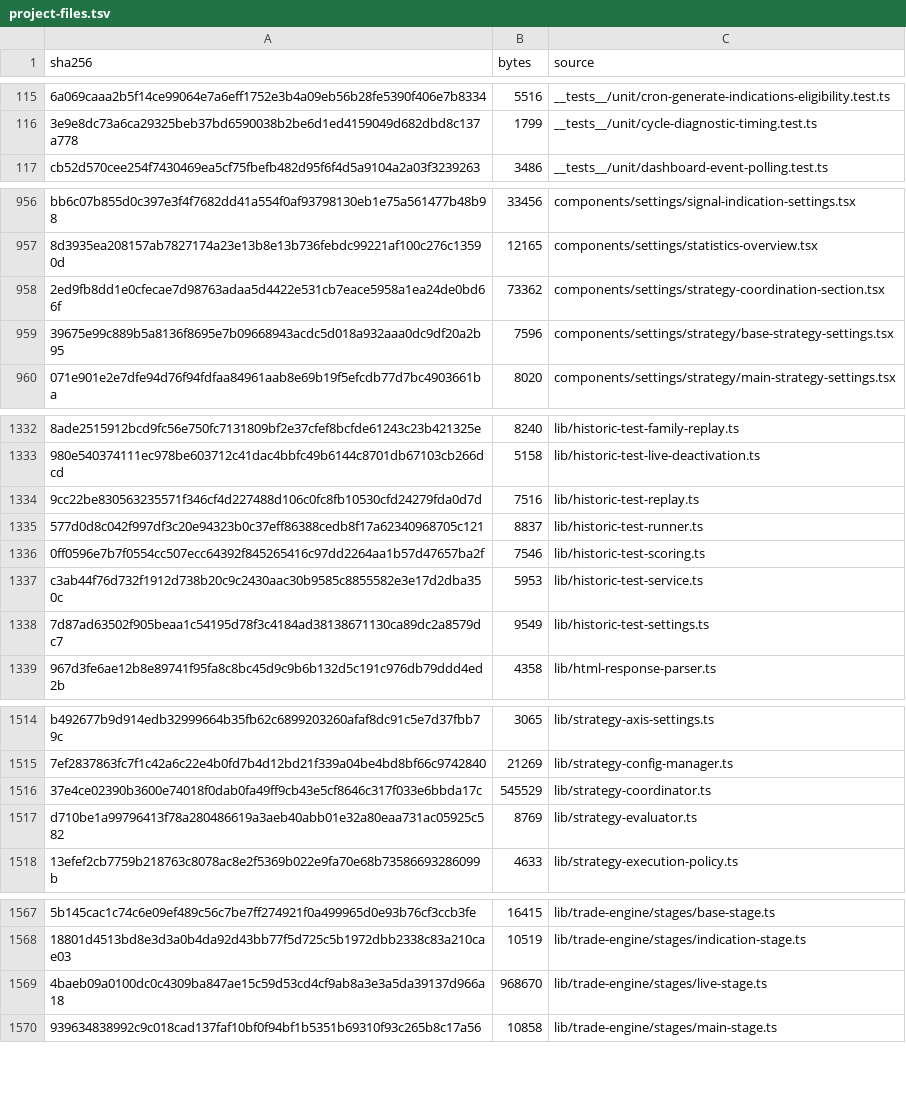
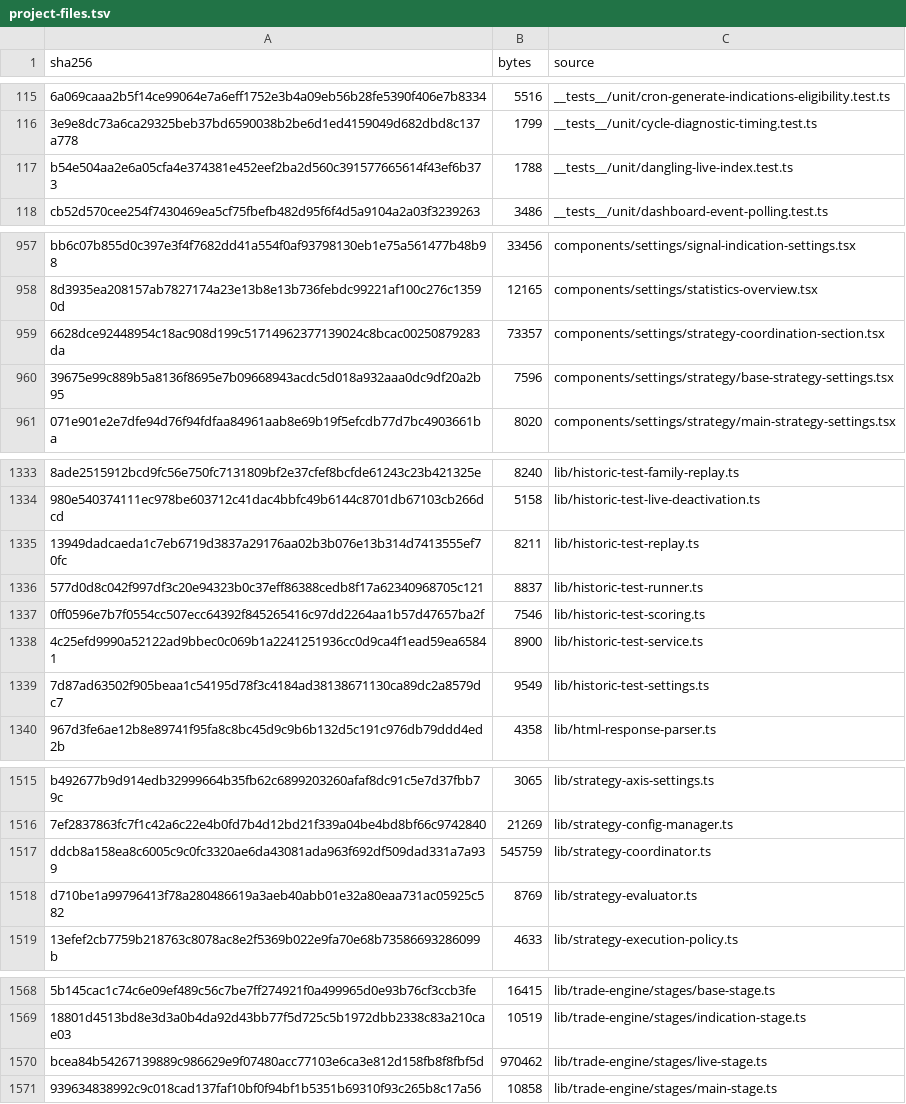
Before and after one commit to mxssnx-creator/CTS-K-N, a TSV file: docs/recreation/manifests/project-files.tsv, drawn as a sheet; only a part is shown, gaps mark what is left out; removed rows and columns are numbered as before the commit, all else as after; the diff names each change by its address in the sheet, - before the commit and + after, or states it on an @@ line.

```diff
--- a/docs/recreation/manifests/project-files.tsv
+++ b/docs/recreation/manifests/project-files.tsv
+row 117: b54e504aa2e6a05cfa4e374381e452eef2ba2d560c391577665614f43ef6b373 | 1788 | __tests__/unit/dangling-live-index.test.ts
-row 958: 2ed9fb8dd1e0cfecae7d98763adaa5d4422e531cb7eace5958a1ea24de0bd66f | 73362 | components/settings/strategy-coordination-section.tsx
+row 959: 6628dce92448954c18ac908d199c51714962377139024c8bcac00250879283da | 73357 | components/settings/strategy-coordination-section.tsx
-row 1334: 9cc22be830563235571f346cf4d227488d106c0fc8fb10530cfd24279fda0d7d | 7516 | lib/historic-test-replay.ts
+row 1335: 13949dadcaeda1c7eb6719d3837a29176aa02b3b076e13b314d7413555ef70fc | 8211 | lib/historic-test-replay.ts
-row 1337: c3ab44f76d732f1912d738b20c9c2430aac30b9585c8855582e3e17d2dba350c | 5953 | lib/historic-test-service.ts
+row 1338: 4c25efd9990a52122ad9bbec0c069b1a2241251936cc0d9ca4f1ead59ea65841 | 8900 | lib/historic-test-service.ts
-row 1516: 37e4ce02390b3600e74018f0dab0fa49ff9cb43e5cf8646c317f033e6bbda17c | 545529 | lib/strategy-coordinator.ts
+row 1517: ddcb8a158ea8c6005c9c0fc3320ae6da43081ada963f692df509dad331a7a939 | 545759 | lib/strategy-coordinator.ts
-row 1569: 4baeb09a0100dc0c4309ba847ae15c59d53cd4cf9ab8a3e3a5da39137d966a18 | 968670 | lib/trade-engine/stages/live-stage.ts
+row 1570: bcea84b54267139889c986629e9f07480acc77103e6ca3e812d158fb8f8fbf5d | 970462 | lib/trade-engine/stages/live-stage.ts
```
Also changed, not shown: docs/recreation/manifests/tests-and-verifiers.tsv, 4 other files.
